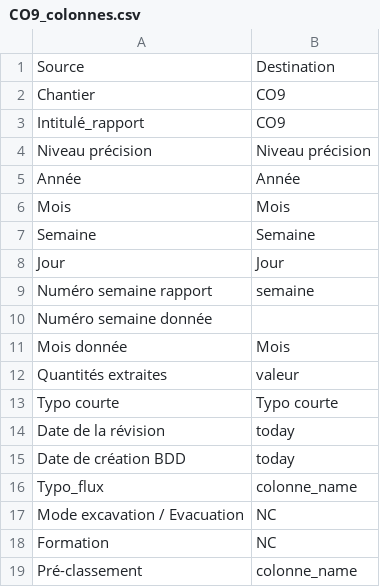
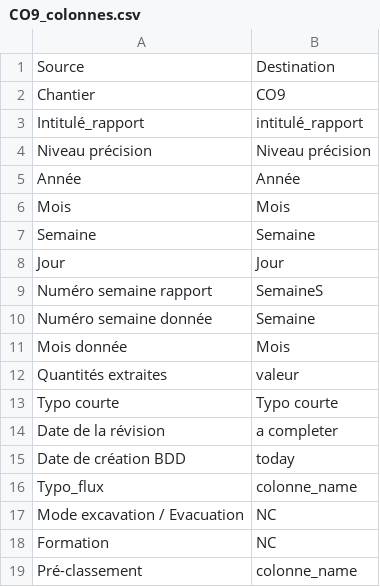
Before and after one commit to Geme-lyon-turin/prev, a CSV file: fileMaker/mapping/CO9_colonnes.csv, drawn as a sheet.

```diff
--- a/fileMaker/mapping/CO9_colonnes.csv
+++ b/fileMaker/mapping/CO9_colonnes.csv
@@ -2,3 +2,3 @@ Source,Destination
 Chantier,CO9
-Intitulé_rapport,CO9
+Intitulé_rapport,intitulé_rapport
 Niveau précision,Niveau précision
@@ -8,4 +8,4 @@ Semaine,Semaine
 Jour,Jour
-Numéro semaine rapport,semaine
-Numéro semaine donnée,""
+Numéro semaine rapport,SemaineS
+Numéro semaine donnée,Semaine
 Mois donnée,Mois
@@ -13,3 +13,3 @@ Quantités extraites,valeur
 Typo courte,Typo courte
-Date de la révision,today
+Date de la révision,a completer
 Date de création BDD,today
```
Also changed, not shown: fileMaker/mapping/CO5_colonnes.csv, fileMaker/mapping/CO6-7_colonnes.csv, 2 other files.
